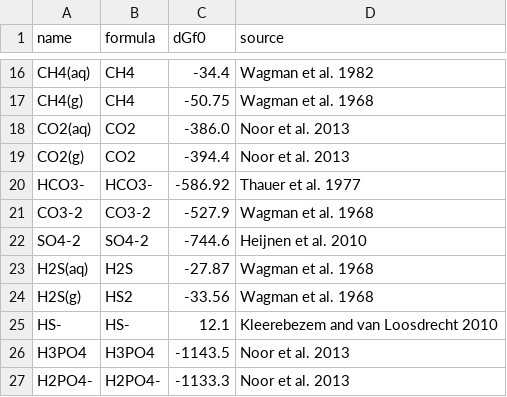
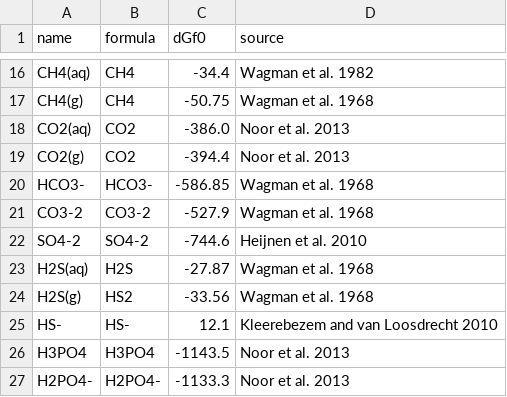
Before and after one commit to OSS-Lab/micodymora, a CSV file: data/chems.csv, drawn as a sheet; only a part is shown, gaps mark what is left out.

Commit message:
Fix HCO3-'s dGf so it is exactly the one from Wagman 1968, as given by Thauer 1977, and recompute the pK of 'HCO3- = CO3-2 + H+' considering those dGf values. The pK of this reaction was very probably totally false before that, leading to HCO3- concentrations lower than CO3-2 in simulations

```diff
--- a/data/chems.csv
+++ b/data/chems.csv
@@ -19,3 +19,3 @@ CO2(aq),CO2,-386.0,Noor et al. 2013
 CO2(g),CO2,-394.4,Noor et al. 2013
-HCO3-,HCO3-,-586.92,Thauer et al. 1977
+HCO3-,HCO3-,-586.85,Wagman et al. 1968
 CO3-2,CO3-2,-527.9,Wagman et al. 1968
```
Also changed, not shown: 1 other file.
